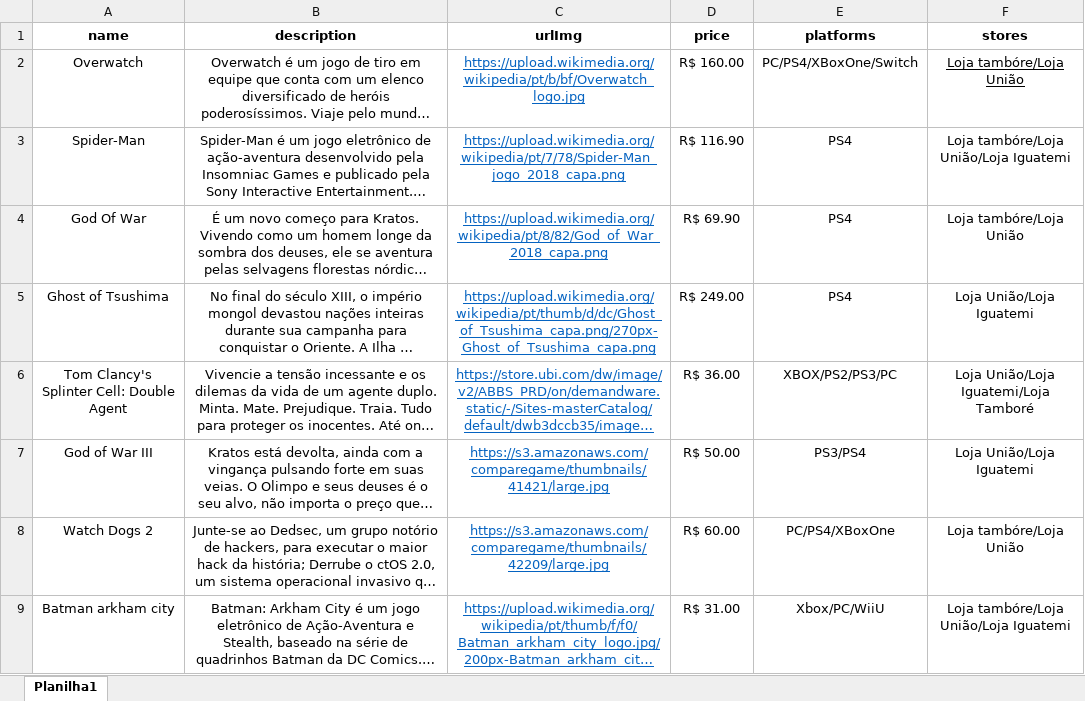
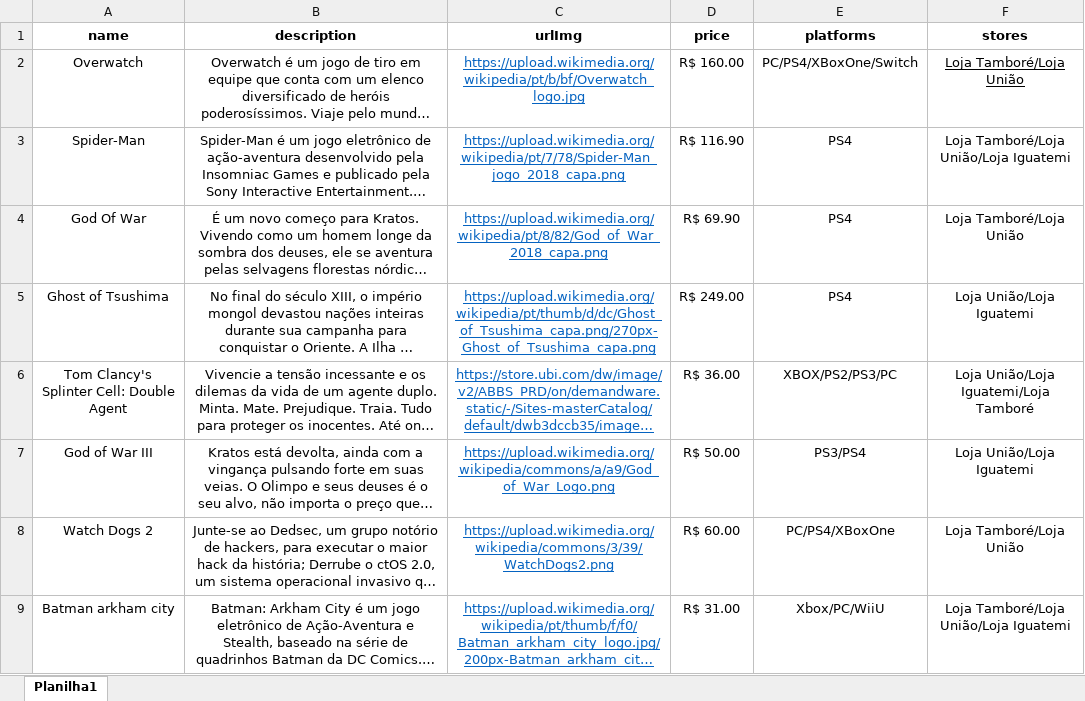
Before and after one commit to FernandoFrali/smart-games, an Excel workbook: back-end/seeders/games.xlsx, sheet Planilha1, drawn as a sheet; long unchanged cells end in …; values as stored, in another font and other column widths than the file's, no borders; the diff names each change by its address in the sheet, - before the commit and + after, or states it on an @@ line.

Commit message:
:bug: chore: God of War III and Watch Dogs 2 links on games.xlsx fixed

```diff
--- a/back-end/seeders/games.xlsx (sheet Planilha1)
+++ b/back-end/seeders/games.xlsx (sheet Planilha1)
-F2 (stores): Loja tambóre/Loja União
+F2 (stores): Loja Tamboré/Loja União
-F3 (stores): Loja tambóre/Loja União/Loja Iguatemi
+F3 (stores): Loja Tamboré/Loja União/Loja Iguatemi
-F4 (stores): Loja tambóre/Loja União
+F4 (stores): Loja Tamboré/Loja União
-C7 (urlImg): https://s3.amazonaws.com/comparegame/thumbnails/41421/large.jpg
+C7 (urlImg): https://upload.wikimedia.org/wikipedia/commons/a/a9/God_of_War_Logo.png
-C8 (urlImg): https://s3.amazonaws.com/comparegame/thumbnails/42209/large.jpg
+C8 (urlImg): https://upload.wikimedia.org/wikipedia/commons/3/39/WatchDogs2.png
-F8 (stores): Loja tambóre/Loja União
+F8 (stores): Loja Tamboré/Loja União
-F9 (stores): Loja tambóre/Loja União/Loja Iguatemi
+F9 (stores): Loja Tamboré/Loja União/Loja Iguatemi
```
Also changed, not shown: 4 other files.
